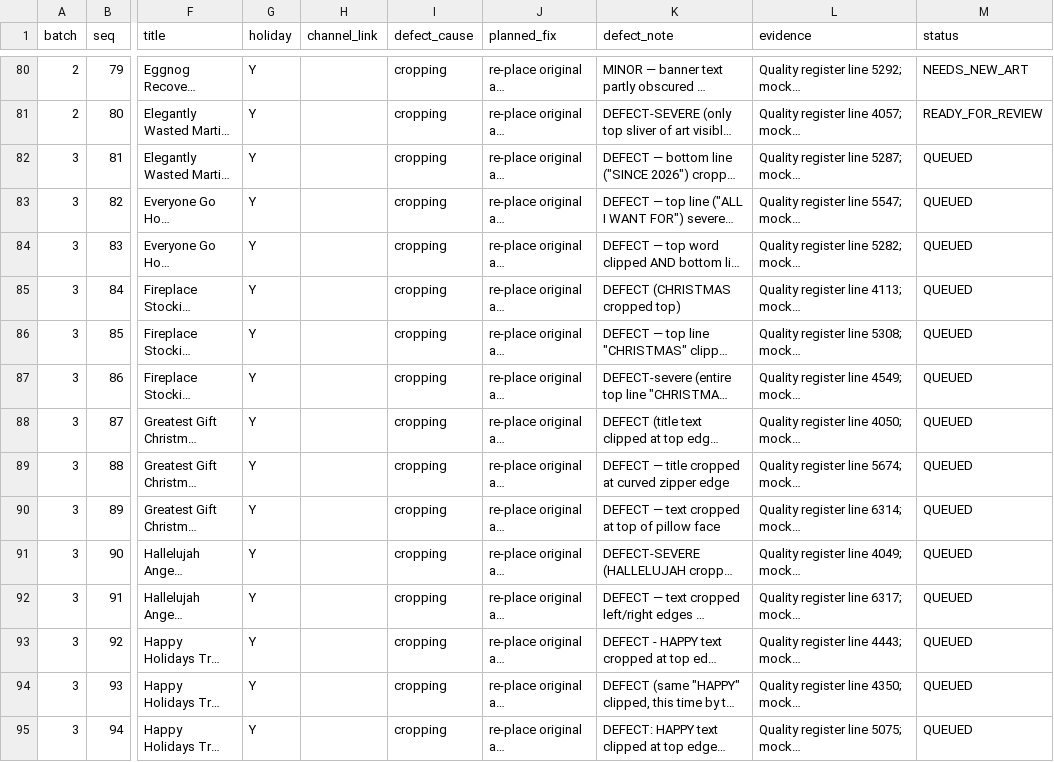
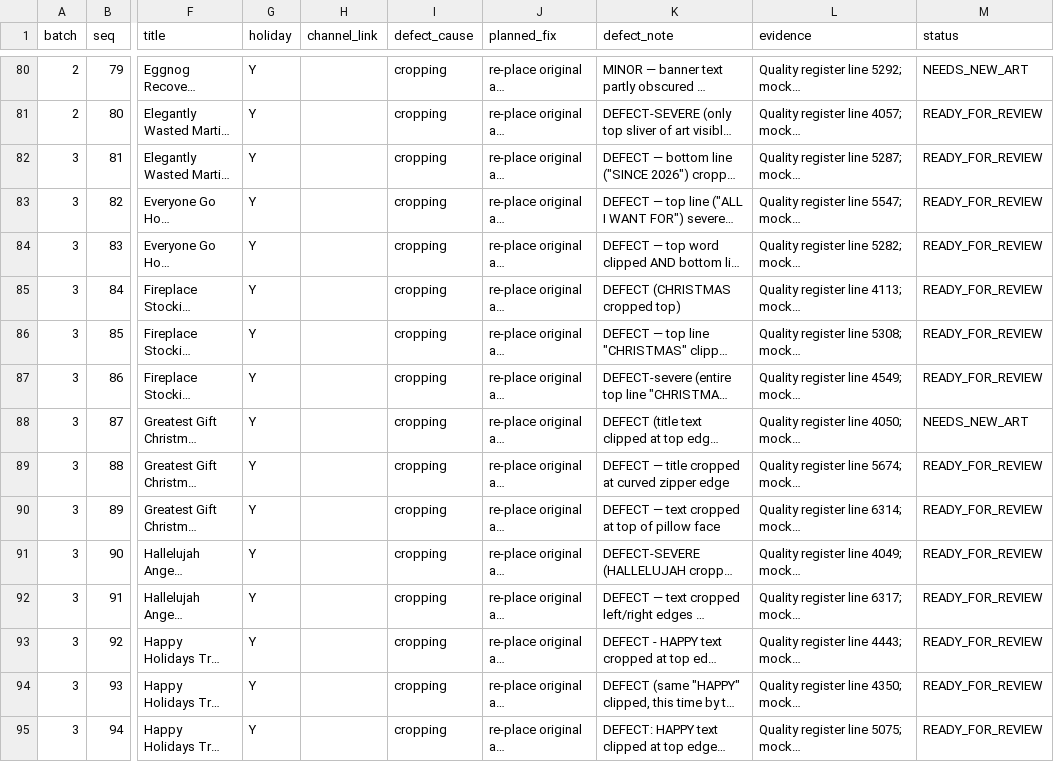
Before and after one commit to Winstar4U/crowned-co-data, a CSV file: work/artwork_redesign_batches.csv, drawn as a sheet; only a part is shown, gaps mark what is left out; long unchanged cells end in …; the diff covers the shown part only; the diff names each change by its address in the sheet, - before the commit and + after, or states it on an @@ line.

```diff
--- a/work/artwork_redesign_batches.csv
+++ b/work/artwork_redesign_batches.csv
-M82:M87 (status): QUEUED
+M82:M87 (status): READY_FOR_REVIEW
-M88 (status): QUEUED
+M88 (status): NEEDS_NEW_ART
-M89:M95 (status): QUEUED
+M89:M95 (status): READY_FOR_REVIEW
```
Also changed, not shown: 26 edited cells elsewhere in this file, work/d6_batch3/batch3_results.csv, 14 other files.
